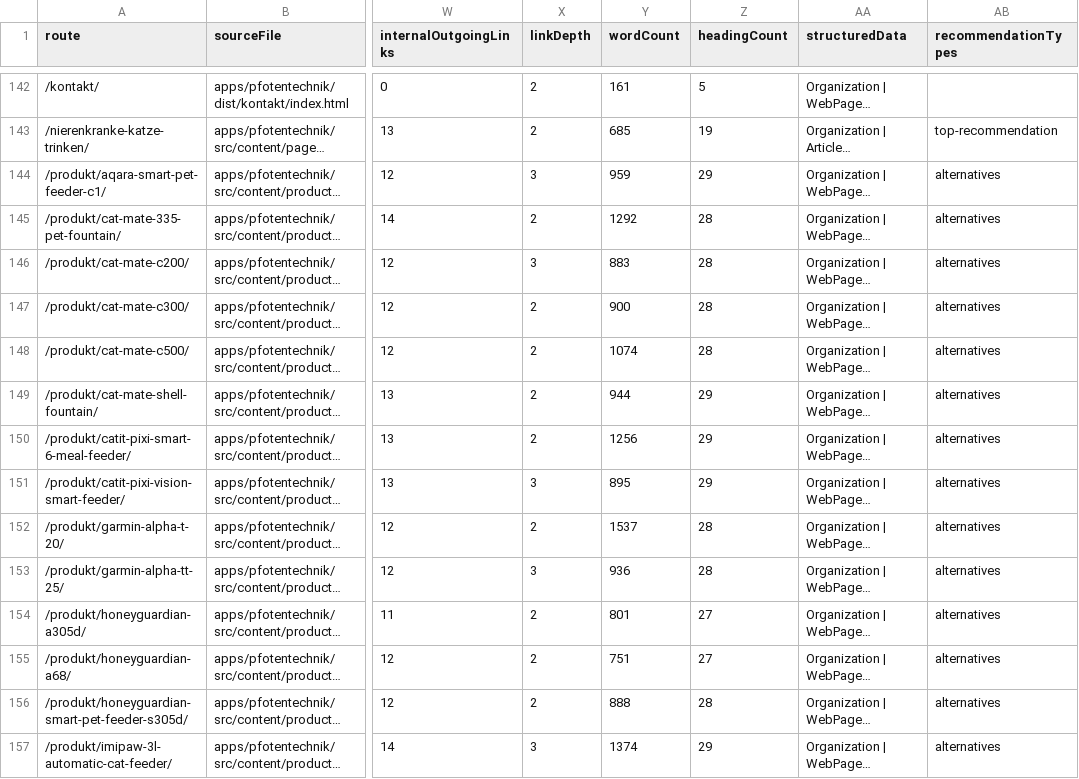
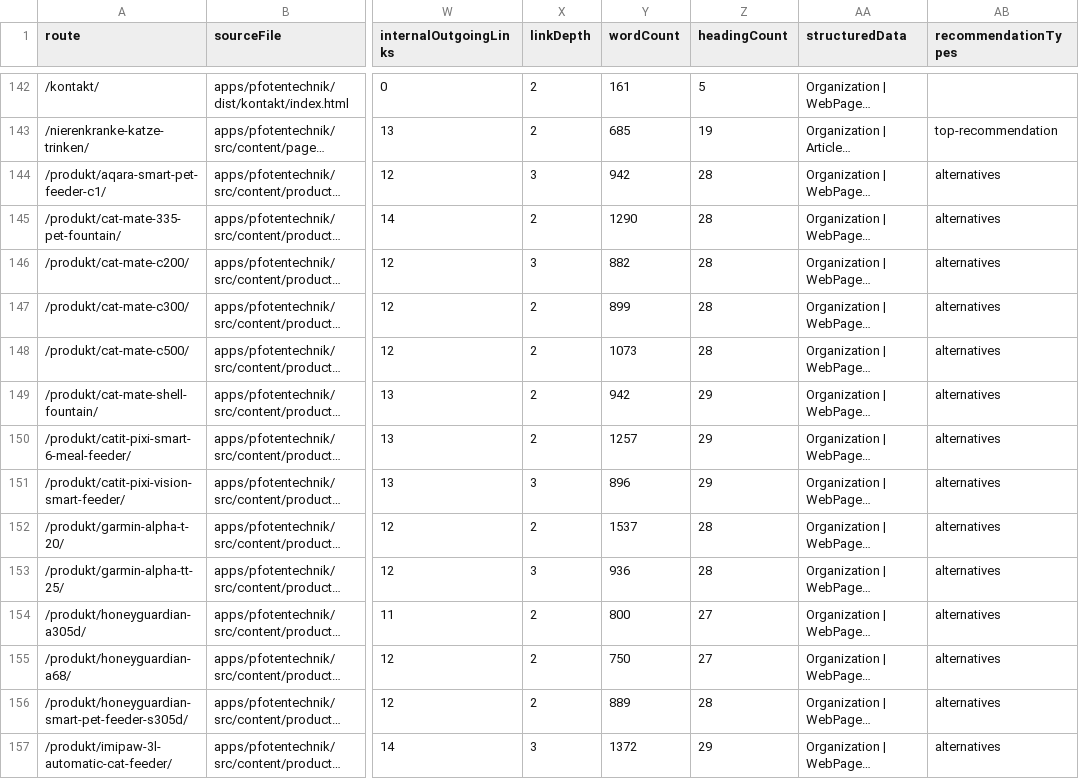
Before and after one commit to Yushamon/affiliate-template, a CSV file: apps/pfotentechnik/reports/content-quality/content-inventory.csv, drawn as a sheet; only a part is shown, gaps mark what is left out; long unchanged cells end in …; the diff covers the shown part only; the diff names each change by its address in the sheet, - before the commit and + after, or states it on an @@ line.

```diff
--- a/apps/pfotentechnik/reports/content-quality/content-inventory.csv
+++ b/apps/pfotentechnik/reports/content-quality/content-inventory.csv
-Y144 (wordCount): 959
+Y144 (wordCount): 942
-Z144 (headingCount): 29
+Z144 (headingCount): 28
-Y145 (wordCount): 1292
+Y145 (wordCount): 1290
-Y146 (wordCount): 883
+Y146 (wordCount): 882
-Y147 (wordCount): 900
+Y147 (wordCount): 899
-Y148 (wordCount): 1074
+Y148 (wordCount): 1073
-Y149 (wordCount): 944
+Y149 (wordCount): 942
-Y150 (wordCount): 1256
+Y150 (wordCount): 1257
-Y151 (wordCount): 895
+Y151 (wordCount): 896
-Y154 (wordCount): 801
+Y154 (wordCount): 800
-Y155 (wordCount): 751
+Y155 (wordCount): 750
-Y156 (wordCount): 888
+Y156 (wordCount): 889
-Y157 (wordCount): 1374
+Y157 (wordCount): 1372
```
Also changed, not shown: 98 edited cells elsewhere in this file, 19 other files.
